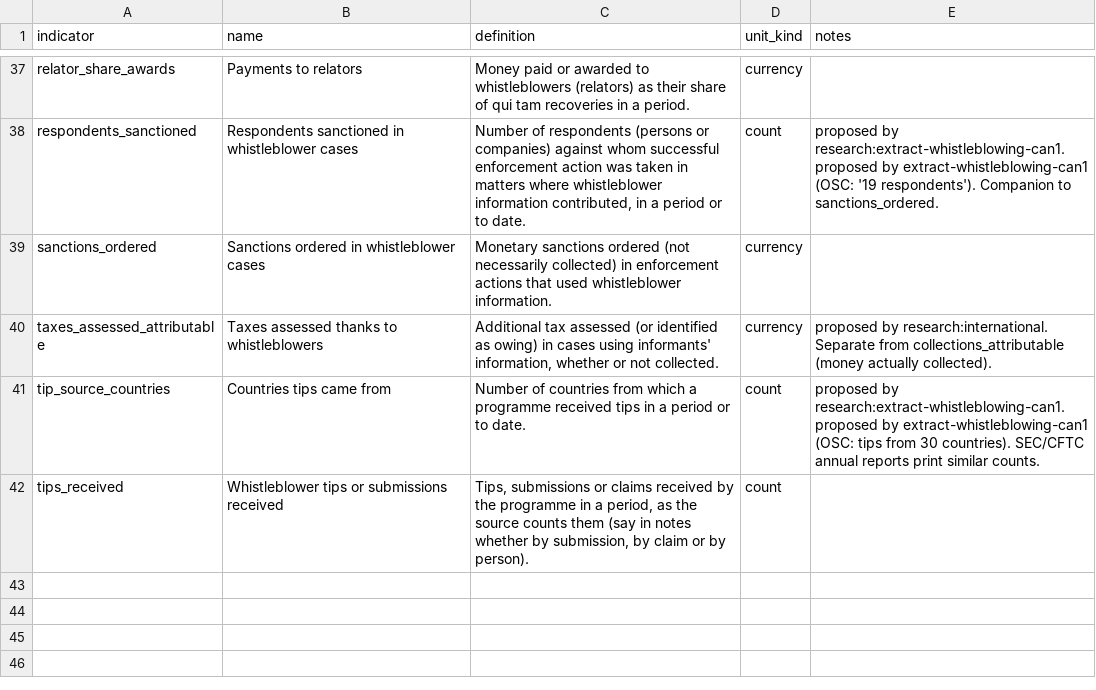
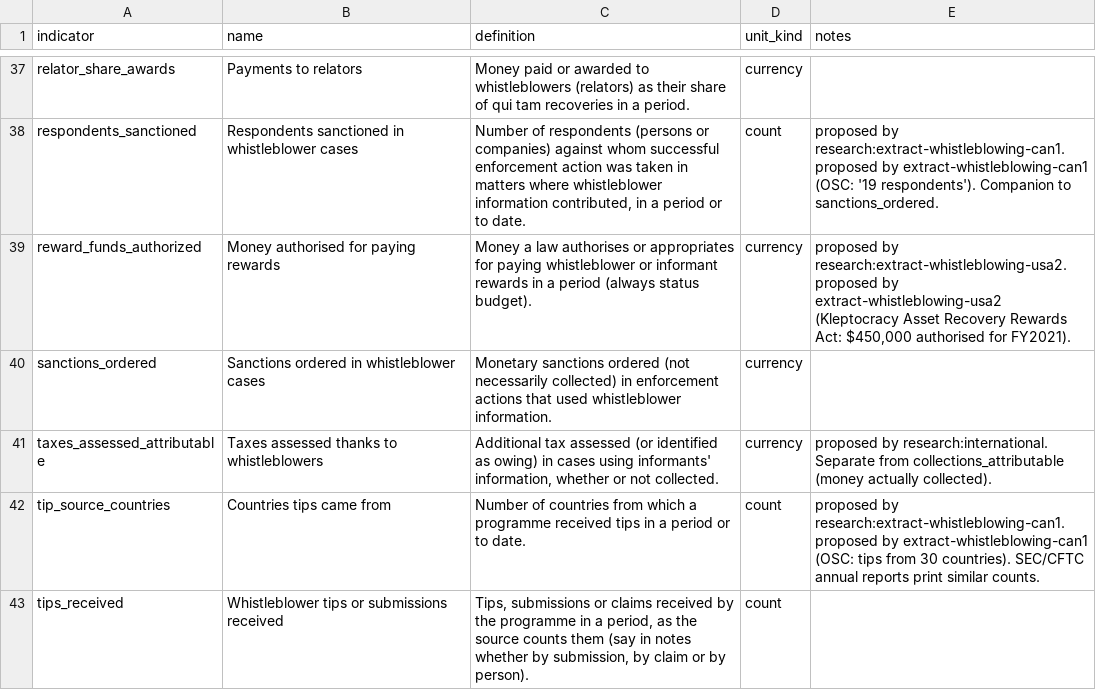
Before and after one commit to oscarleoo/data, a CSV file: topics/whistleblowing/data/indicators.csv, drawn as a sheet; only a part is shown, gaps mark what is left out; the diff names each change by its address in the sheet, - before the commit and + after, or states it on an @@ line.

```diff
--- a/topics/whistleblowing/data/indicators.csv
+++ b/topics/whistleblowing/data/indicators.csv
+row 39: reward_funds_authorized | Money authorised for paying rewards | Money a law authorises or appropriates for paying whistleblower or informant rewards in a period (always status budget). | currency | proposed by research:extract-whistleblowing-usa2. proposed by extract-whistleblowing-usa2 (Kleptocracy Asset Recovery Rewards Act: $450,000 authorised for FY2021).
```
Also changed, not shown: topics/whistleblowing/data/events.csv, topics/whistleblowing/data/programs.csv, 5 other files.
